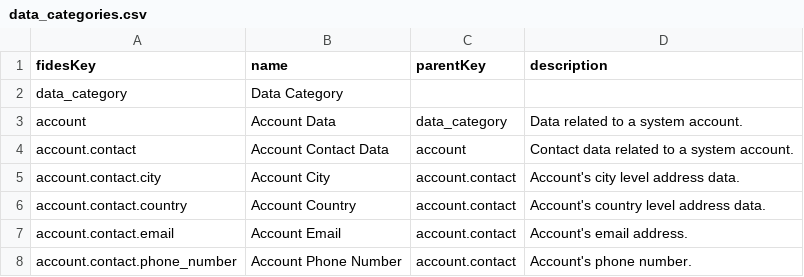
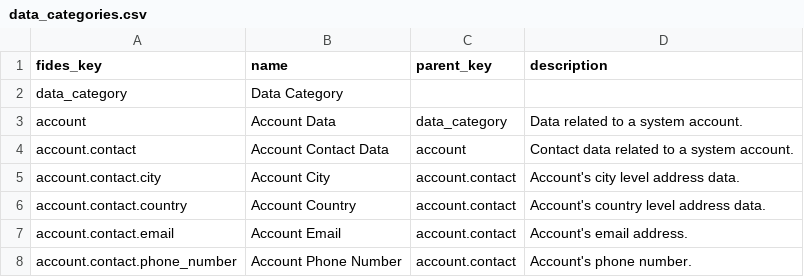
Before and after one commit to IABTechLab/fideslang, a CSV file: data_categories.csv, drawn as a sheet; only a part is shown.

```diff
--- a/data_categories.csv
+++ b/data_categories.csv
@@ -1,2 +1,2 @@
-fidesKey,name,parentKey,description
+fides_key,name,parent_key,description
 data_category,Data Category,,
```
Also changed, not shown: data_qualifiers.csv, data_subjects.csv, 11 other files.
